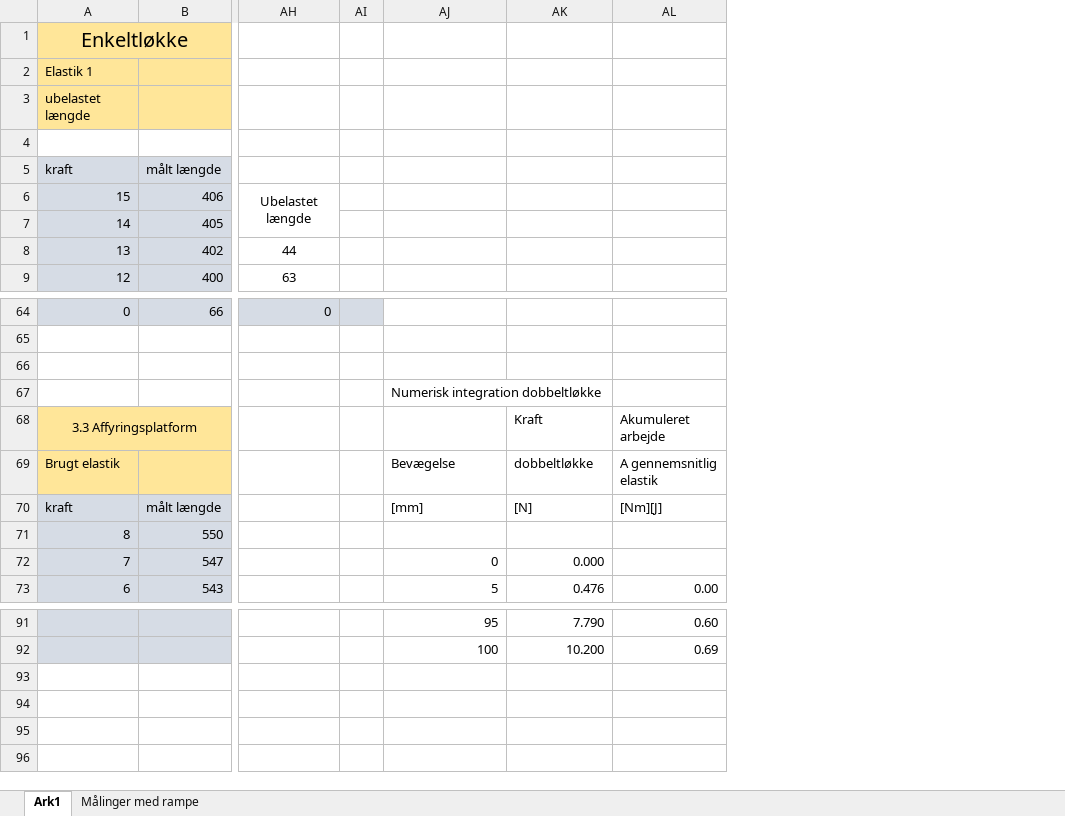
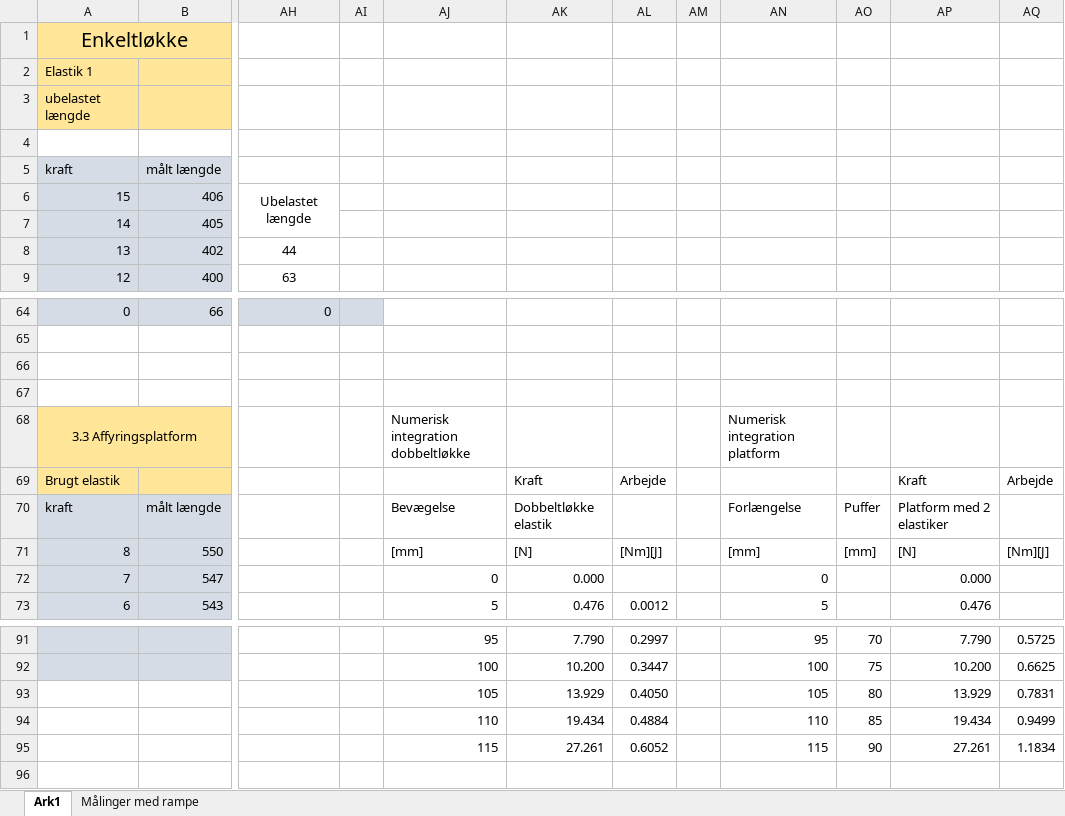
Before and after one commit to Dybdal/DTU-projekter, an Excel workbook: Mekanisk produktanalyse/Projekt 2/databehandling.xlsx, sheet Ark1, drawn as a sheet; only a part is shown, gaps mark what is left out; values as stored, in another font and other column widths than the file's, no borders; charts and pictures not drawn; removed rows and columns are numbered as before the commit, all else as after; the diff names each change by its address in the sheet, - before the commit and + after, or states it on an @@ line.

Commit message:
Update databehandling.xlsx

```diff
--- a/Mekanisk produktanalyse/Projekt 2/databehandling.xlsx (sheet Ark1)
+++ b/Mekanisk produktanalyse/Projekt 2/databehandling.xlsx (sheet Ark1)
-column AL, rows 68-73: Akumuleret arbejde | A gennemsnitlig elastik | [Nm][J] |  |  | 0.00; rows 91-92: 0.60 | 0.69
+column AL, rows 69-73: Arbejde |  | [Nm][J] |  | 0.0012; rows 91-95: 0.2997 | 0.3447 | 0.4050 | 0.4884 | 0.6052
+column AM, empty
+column AN, rows 68-73: Numerisk integration platform |  | Forlængelse | [mm] | 0 | 5; rows 91-95: 95 | 100 | 105 | 110 | 115
+column AO, rows 70-71: Puffer | [mm]; rows 91-95: 70 | 75 | 80 | 85 | 90
+column AP, rows 69-73: Kraft | Platform med 2 elastiker | [N] | 0.000 | 0.476; rows 91-95: 7.790 | 10.200 | 13.929 | 19.434 | 27.261
+column AQ, rows 69-71: Arbejde |  | [Nm][J]; rows 91-95: 0.5725 | 0.6625 | 0.7831 | 0.9499 | 1.1834
-AJ67: Numerisk integration dobbeltløkke
+AJ67: (empty)
-AJ68: (empty)
+AJ68: Numerisk integration dobbeltløkke
-AK68: Kraft
+AK68: (empty)
-AJ69: Bevægelse
+AJ69: (empty)
-AK69: dobbeltløkke
+AK69: Kraft
-AJ70: [mm]
+AJ70: Bevægelse
-AK70: [N]
+AK70: Dobbeltløkke elastik
-AJ71: (empty)
+AJ71: [mm]
-AK71: (empty)
+AK71: [N]
-AJ93: (empty)
+AJ93: 105
-AK93: (empty)
+AK93: 13.929
-AJ94: (empty)
+AJ94: 110
-AK94: (empty)
+AK94: 19.434
-AJ95: (empty)
+AJ95: 115
-AK95: (empty)
+AK95: 27.261
```
Also changed, not shown: charts or pictures.
